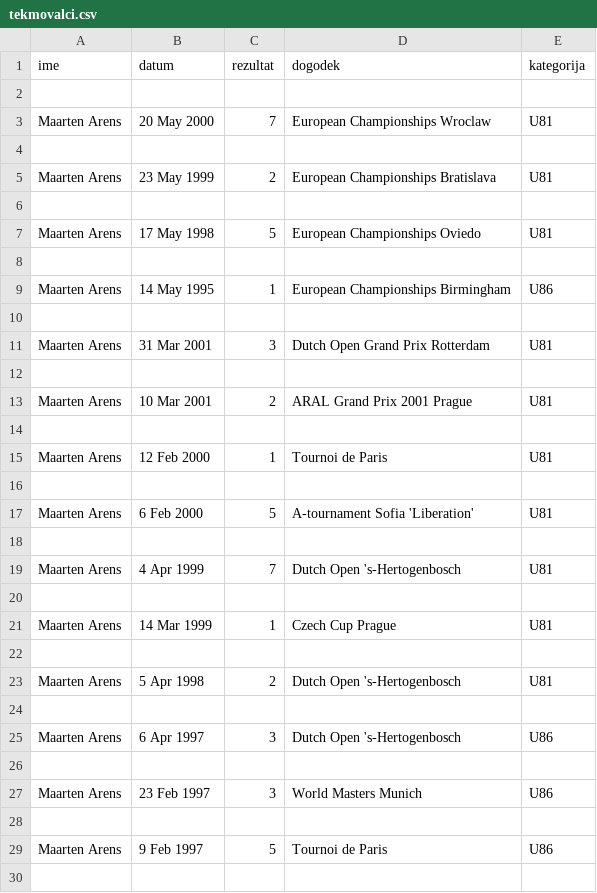
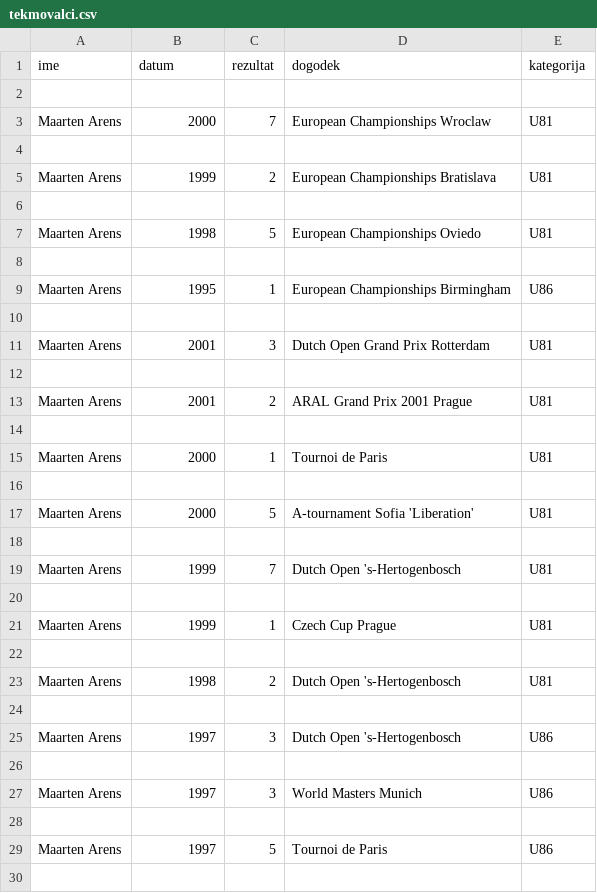
Before and after one commit to BenjaminLevicar/Projektna-naloga, a CSV file: tekmovalci.csv, drawn as a sheet; only a part is shown; the diff covers the shown part only.

Commit message:
pac csv

```diff
--- a/tekmovalci.csv
+++ b/tekmovalci.csv
@@ -2,29 +2,29 @@ ime,datum,rezultat,dogodek,kategorija
 
-Maarten Arens,20 May 2000,7,European Championships Wroclaw,U81
+Maarten Arens,2000,7,European Championships Wroclaw,U81
 
-Maarten Arens,23 May 1999,2,European Championships Bratislava,U81
+Maarten Arens,1999,2,European Championships Bratislava,U81
 
-Maarten Arens,17 May 1998,5,European Championships Oviedo,U81
+Maarten Arens,1998,5,European Championships Oviedo,U81
 
-Maarten Arens,14 May 1995,1,European Championships Birmingham,U86
+Maarten Arens,1995,1,European Championships Birmingham,U86
 
-Maarten Arens,31 Mar 2001,3,Dutch Open Grand Prix Rotterdam,U81
+Maarten Arens,2001,3,Dutch Open Grand Prix Rotterdam,U81
 
-Maarten Arens,10 Mar 2001,2,ARAL Grand Prix 2001 Prague,U81
+Maarten Arens,2001,2,ARAL Grand Prix 2001 Prague,U81
 
-Maarten Arens,12 Feb 2000,1,Tournoi de Paris,U81
+Maarten Arens,2000,1,Tournoi de Paris,U81
 
-Maarten Arens,6 Feb 2000,5,A-tournament Sofia 'Liberation',U81
+Maarten Arens,2000,5,A-tournament Sofia 'Liberation',U81
 
-Maarten Arens,4 Apr 1999,7,Dutch Open 's-Hertogenbosch,U81
+Maarten Arens,1999,7,Dutch Open 's-Hertogenbosch,U81
 
-Maarten Arens,14 Mar 1999,1,Czech Cup Prague,U81
+Maarten Arens,1999,1,Czech Cup Prague,U81
 
-Maarten Arens,5 Apr 1998,2,Dutch Open 's-Hertogenbosch,U81
+Maarten Arens,1998,2,Dutch Open 's-Hertogenbosch,U81
 
-Maarten Arens,6 Apr 1997,3,Dutch Open 's-Hertogenbosch,U86
+Maarten Arens,1997,3,Dutch Open 's-Hertogenbosch,U86
 
-Maarten Arens,23 Feb 1997,3,World Masters Munich,U86
+Maarten Arens,1997,3,World Masters Munich,U86
 
-Maarten Arens,9 Feb 1997,5,Tournoi de Paris,U86
+Maarten Arens,1997,5,Tournoi de Paris,U86
 
```
Also changed, not shown: 178 edited cells elsewhere in this file.
